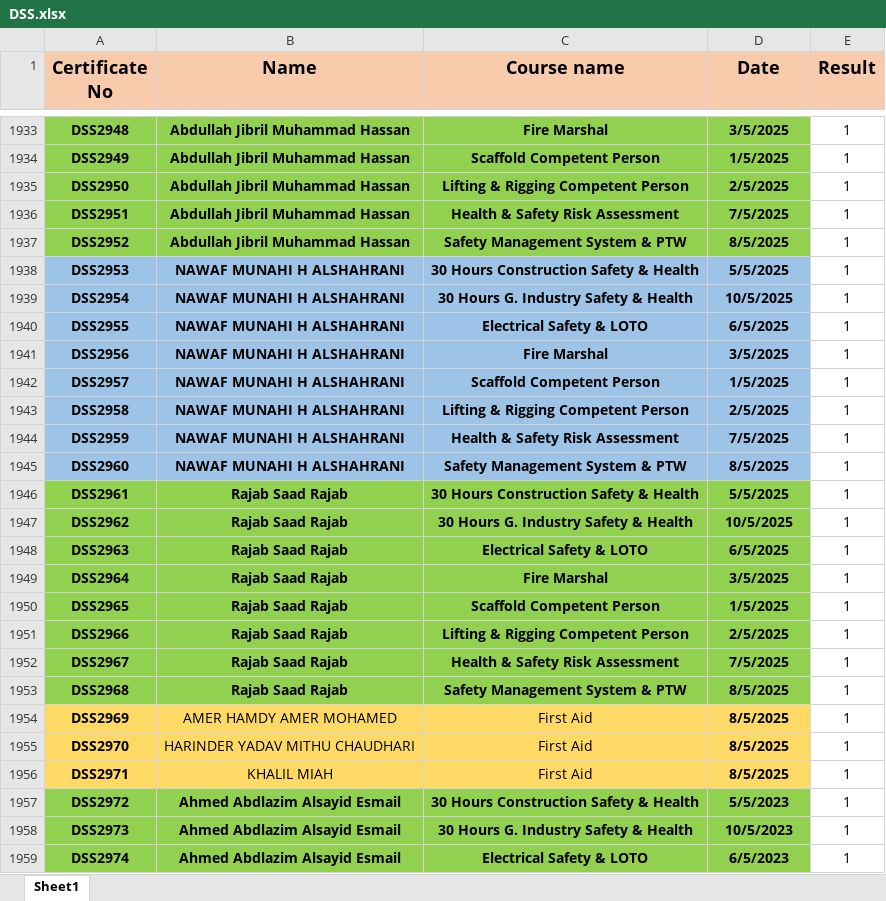
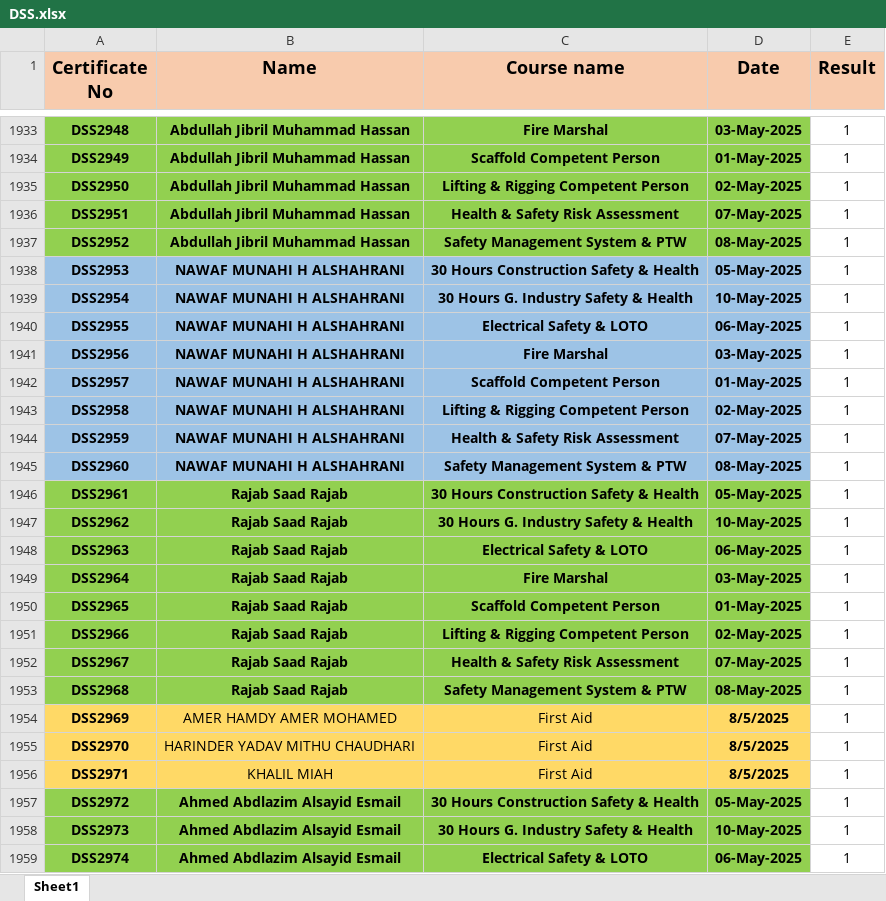
Before and after one commit to samym530-glitch/DSS_2025, an Excel workbook: DSS.xlsx, sheet Sheet1, drawn as a sheet; only a part is shown, gaps mark what is left out; values as stored, in another font and other column widths than the file's, no borders; the diff covers the shown part only; the diff names each change by its address in the sheet, - before the commit and + after, or states it on an @@ line.

```diff
--- a/DSS.xlsx (sheet Sheet1)
+++ b/DSS.xlsx (sheet Sheet1)
-D1933 (Date): 3/5/2025
+D1933 (Date): 03-May-2025
-D1934 (Date): 1/5/2025
+D1934 (Date): 01-May-2025
-D1935 (Date): 2/5/2025
+D1935 (Date): 02-May-2025
-D1936 (Date): 7/5/2025
+D1936 (Date): 07-May-2025
-D1937 (Date): 8/5/2025
+D1937 (Date): 08-May-2025
-D1938 (Date): 5/5/2025
+D1938 (Date): 05-May-2025
-D1939 (Date): 10/5/2025
+D1939 (Date): 10-May-2025
-D1940 (Date): 6/5/2025
+D1940 (Date): 06-May-2025
-D1941 (Date): 3/5/2025
+D1941 (Date): 03-May-2025
-D1942 (Date): 1/5/2025
+D1942 (Date): 01-May-2025
-D1943 (Date): 2/5/2025
+D1943 (Date): 02-May-2025
-D1944 (Date): 7/5/2025
+D1944 (Date): 07-May-2025
-D1945 (Date): 8/5/2025
+D1945 (Date): 08-May-2025
-D1946 (Date): 5/5/2025
+D1946 (Date): 05-May-2025
-D1947 (Date): 10/5/2025
+D1947 (Date): 10-May-2025
-D1948 (Date): 6/5/2025
+D1948 (Date): 06-May-2025
-D1949 (Date): 3/5/2025
+D1949 (Date): 03-May-2025
-D1950 (Date): 1/5/2025
+D1950 (Date): 01-May-2025
-D1951 (Date): 2/5/2025
+D1951 (Date): 02-May-2025
-D1952 (Date): 7/5/2025
+D1952 (Date): 07-May-2025
-D1953 (Date): 8/5/2025
+D1953 (Date): 08-May-2025
-D1957 (Date): 5/5/2023
+D1957 (Date): 05-May-2025
-D1958 (Date): 10/5/2023
+D1958 (Date): 10-May-2025
-D1959 (Date): 6/5/2023
+D1959 (Date): 06-May-2025
```
Also changed, not shown: 213 added rows and 32 edited cells elsewhere in this sheet.
